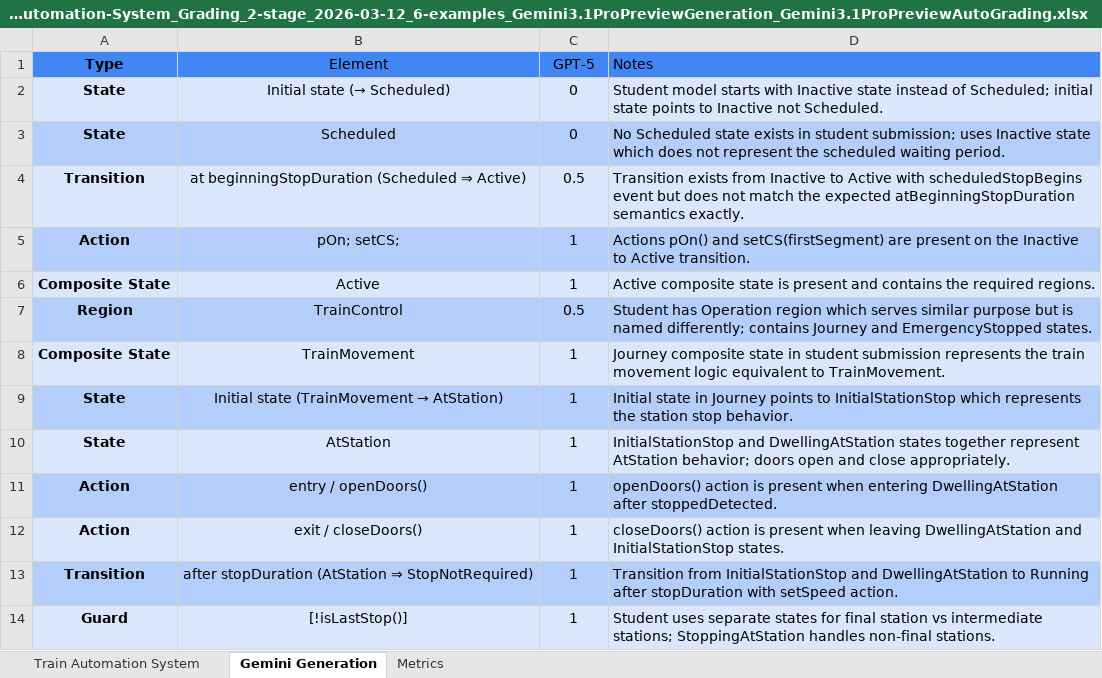
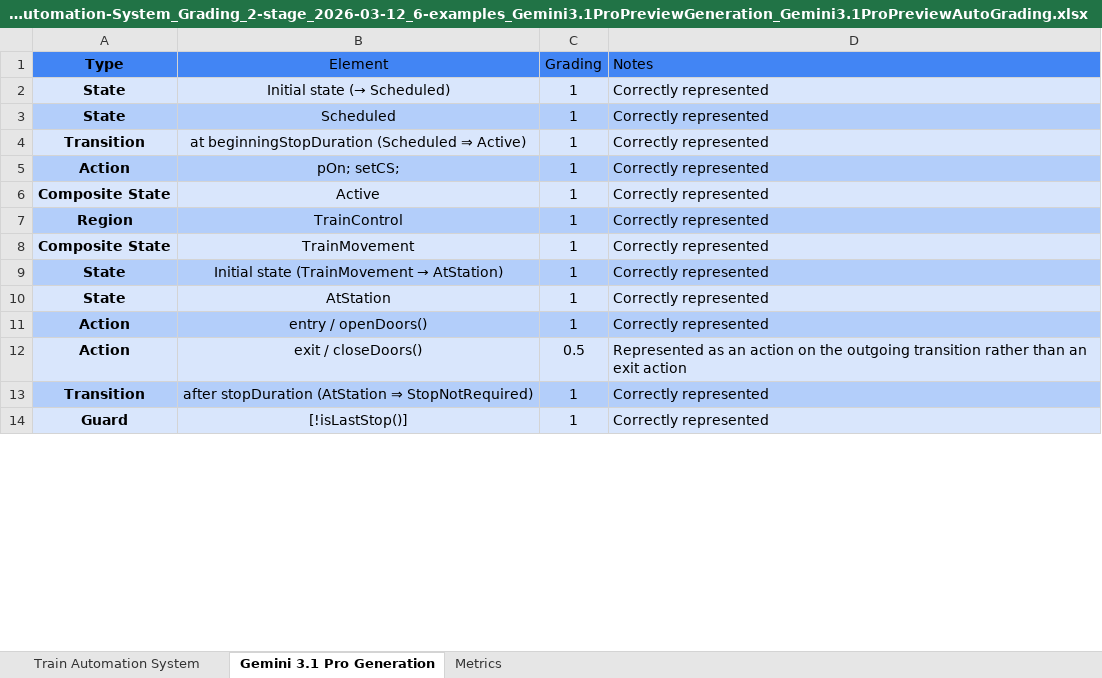
Before and after one commit to ma-nadeau/llm-automated-state-machine-generation-assessment, an Excel workbook: Train Automation System/Grading/2 stage/6-examples/Train-Automation-System_Grading_2-stage_2026-03-12_6-examples_Gemini3.1ProPreviewGeneration_Gemini3.1ProPreviewAutoGrading.xlsx, sheet Gemini 3.1 Pro Generation, drawn as a sheet; only a part is shown; values as stored, in another font and other column widths than the file's, no borders; table styles not drawn; the diff covers the shown part only; the diff names each change by its address in the sheet, - before the commit and + after, or states it on an @@ line.

Commit message:
gemini autograded

```diff
--- a/Train Automation System/Grading/2 stage/6-examples/Train-Automation-System_Grading_2-stage_2026-03-12_6-examples_Gemini3.1ProPreviewGeneration_Gemini3.1ProPreviewAutoGrading.xlsx (sheet Gemini 3.1 Pro Generation)
+++ b/Train Automation System/Grading/2 stage/6-examples/Train-Automation-System_Grading_2-stage_2026-03-12_6-examples_Gemini3.1ProPreviewGeneration_Gemini3.1ProPreviewAutoGrading.xlsx (sheet Gemini 3.1 Pro Generation)
-sheet tab: Gemini Generation
+sheet tab: Gemini 3.1 Pro Generation
-C1: GPT-5
+C1: Grading
-C2:C3 (Grading): 0
+C2:C3 (Grading): 1
-D2 (Notes): Student model starts with Inactive state instead of Scheduled; initial state points to Inactive not Scheduled.
+D2 (Notes): Correctly represented
-D3 (Notes): No Scheduled state exists in student submission; uses Inactive state which does not represent the scheduled waiting period.
+D3 (Notes): Correctly represented
-C4 (Grading): 0.5
+C4 (Grading): 1
-D4 (Notes): Transition exists from Inactive to Active with scheduledStopBegins event but does not match the expected atBeginningStopDuration semantics exactly.
+D4 (Notes): Correctly represented
-D5 (Notes): Actions pOn() and setCS(firstSegment) are present on the Inactive to Active transition.
+D5 (Notes): Correctly represented
-D6 (Notes): Active composite state is present and contains the required regions.
+D6 (Notes): Correctly represented
-C7 (Grading): 0.5
+C7 (Grading): 1
-D7 (Notes): Student has Operation region which serves similar purpose but is named differently; contains Journey and EmergencyStopped states.
+D7 (Notes): Correctly represented
-D8 (Notes): Journey composite state in student submission represents the train movement logic equivalent to TrainMovement.
+D8 (Notes): Correctly represented
-D9 (Notes): Initial state in Journey points to InitialStationStop which represents the station stop behavior.
+D9 (Notes): Correctly represented
-D10 (Notes): InitialStationStop and DwellingAtStation states together represent AtStation behavior; doors open and close appropriately.
+D10 (Notes): Correctly represented
-D11 (Notes): openDoors() action is present when entering DwellingAtStation after stoppedDetected.
+D11 (Notes): Correctly represented
-C12 (Grading): 1
+C12 (Grading): 0.5
-D12 (Notes): closeDoors() action is present when leaving DwellingAtStation and InitialStationStop states.
+D12 (Notes): Represented as an action on the outgoing transition rather than an exit action
-D13 (Notes): Transition from InitialStationStop and DwellingAtStation to Running after stopDuration with setSpeed action.
+D13 (Notes): Correctly represented
-D14 (Notes): Student uses separate states for final station vs intermediate stations; StoppingAtStation handles non-final stations.
+D14 (Notes): Correctly represented
```
Also changed, not shown: 91 edited cells elsewhere in this sheet, sheet Train Automation System, sheet Metrics, Dishwasher/Grading/2 stage/6-examples/Dishwasher_Grading_2-stage_2026-03-12_6-examples_Gemini3.1ProPreviewGeneration_Gemini3.1ProPreviewAutoGrading.xlsx, SSC7/Grading/2 stage/6-examples/SSC7_Grading_2-stage_2026-03-12_6-examples_Gemini3.1ProPreviewGeneration_Gemini3.1ProPreviewAutoGrading.xlsx, 7 other files.
